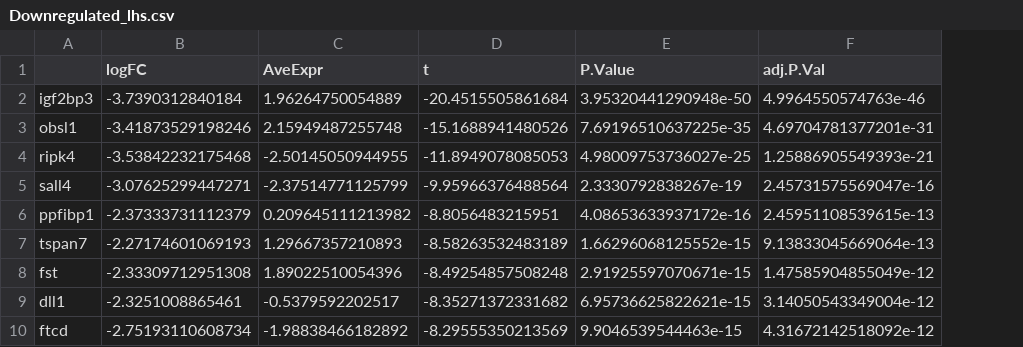
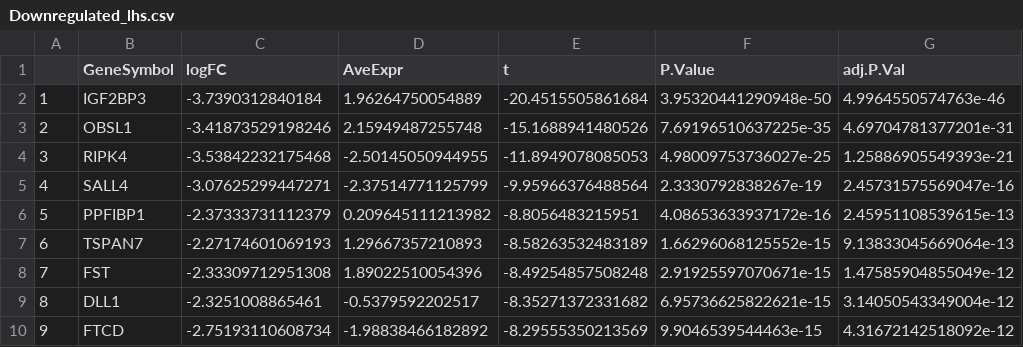
Before and after one commit to AneLivB/GEP, a CSV file: GenesGO/Downregulated_lhs.csv, drawn as a sheet; only a part is shown; removed rows and columns are numbered as before the commit, all else as after; the diff names each change by its address in the sheet, - before the commit and + after, or states it on an @@ line.

```diff
--- a/GenesGO/Downregulated_lhs.csv
+++ b/GenesGO/Downregulated_lhs.csv
-column A, rows 2-10: igf2bp3 | obsl1 | ripk4 | sall4 | ppfibp1 | tspan7 | fst | dll1 | ftcd
+column A, rows 2-10: 1 | 2 | 3 | 4 | 5 | 6 | 7 | 8 | 9
+column B (GeneSymbol), rows 2-10: IGF2BP3 | OBSL1 | RIPK4 | SALL4 | PPFIBP1 | TSPAN7 | FST | DLL1 | FTCD
```
Also changed, not shown: 11 other files.
